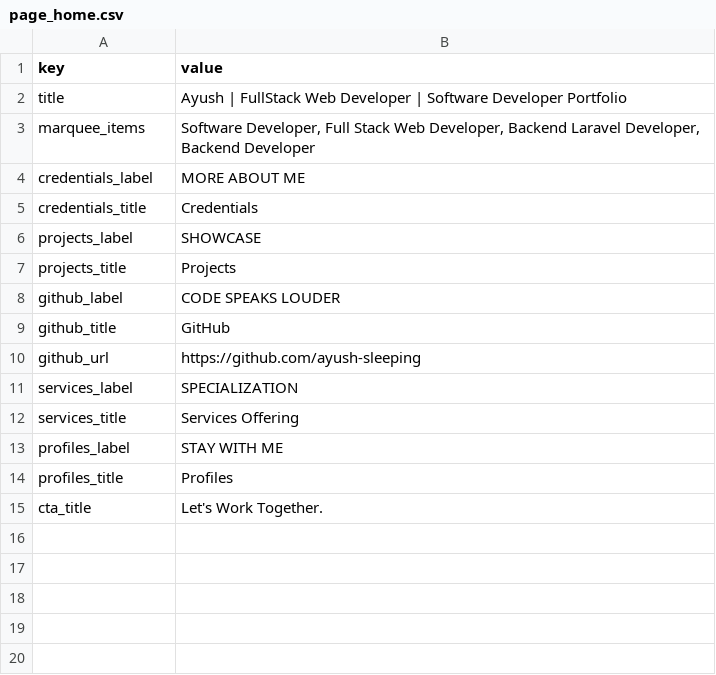
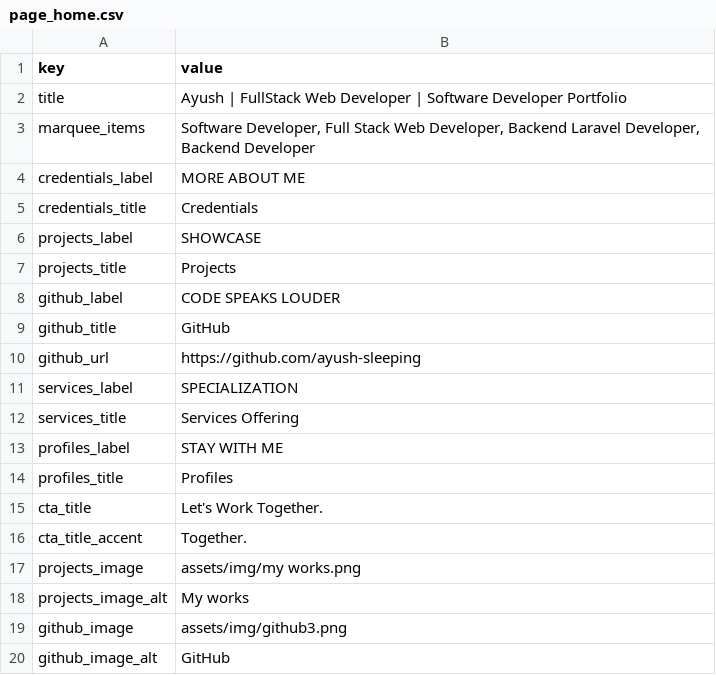
Before and after one commit to ayush-sleeping/Personal-Portfolio, a CSV file: sheets/seed-csv/page_home.csv, drawn as a sheet; the diff names each change by its address in the sheet, - before the commit and + after, or states it on an @@ line.

```diff
--- a/sheets/seed-csv/page_home.csv
+++ b/sheets/seed-csv/page_home.csv
+row 16: cta_title_accent | Together.
+row 17: projects_image | assets/img/my works.png
+row 18: projects_image_alt | My works
+row 19: github_image | assets/img/github3.png
+row 20: github_image_alt | GitHub
```
Also changed, not shown: sheets/seed-csv/education.csv, sheets/seed-csv/experience.csv, 7 other files.
